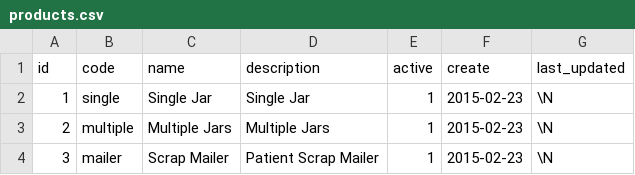
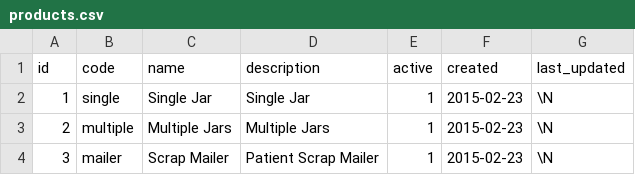
Before and after one commit to dlink/landis, a CSV file: sql/data/products.csv, drawn as a sheet.

Commit message:
Data Model: adding Customers and Test Customer Data

```diff
--- a/sql/data/products.csv
+++ b/sql/data/products.csv
@@ -1,2 +1,2 @@
-id,code,name,description,active,create,last_updated
+id,code,name,description,active,created,last_updated
 1,single,Single Jar,Single Jar,1,2015-02-23,\N
```
Also changed, not shown: 3 other files.
